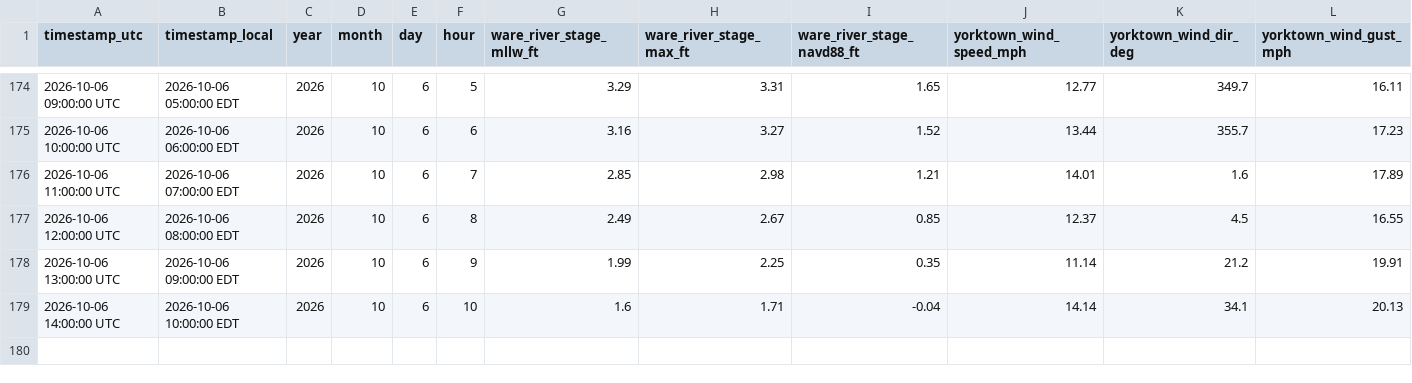
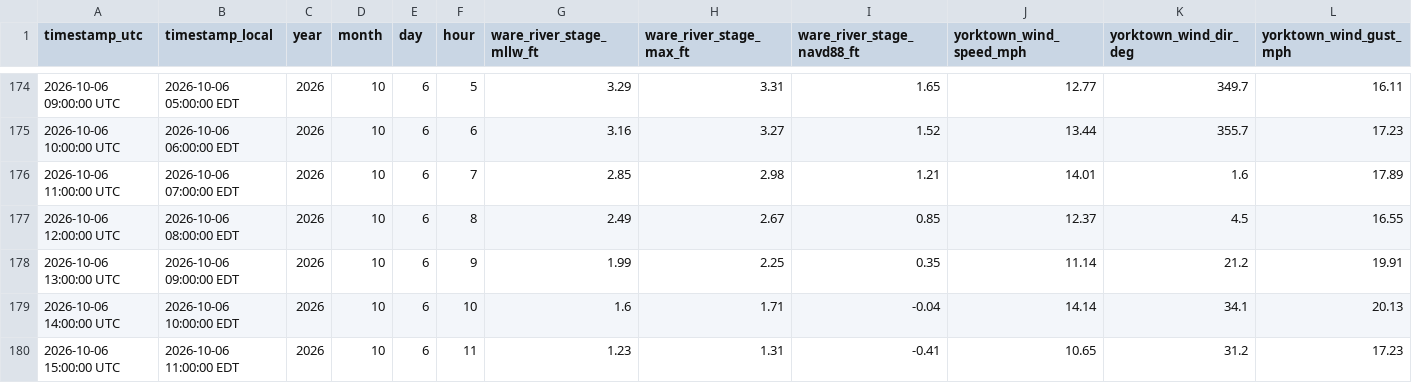
Before and after one commit to flatfoot584/mathews-flood-monitor, a CSV file: archive_hourly_observations.csv, drawn as a sheet; only a part is shown, gaps mark what is left out; rows hold the shown columns only; the diff names each change by its address in the sheet, - before the commit and + after, or states it on an @@ line.

```diff
--- a/archive_hourly_observations.csv
+++ b/archive_hourly_observations.csv
+row 180: 2026-10-06 15:00:00 UTC | 2026-10-06 11:00:00 EDT | 2026 | 10 | 6 | 11 | 1.23 | 1.31 | -0.41 | 10.65 | 31.2 | 17.23
```
Also changed, not shown: forecast_48h.csv, issued_forecast_archive.csv, 11 other files.
